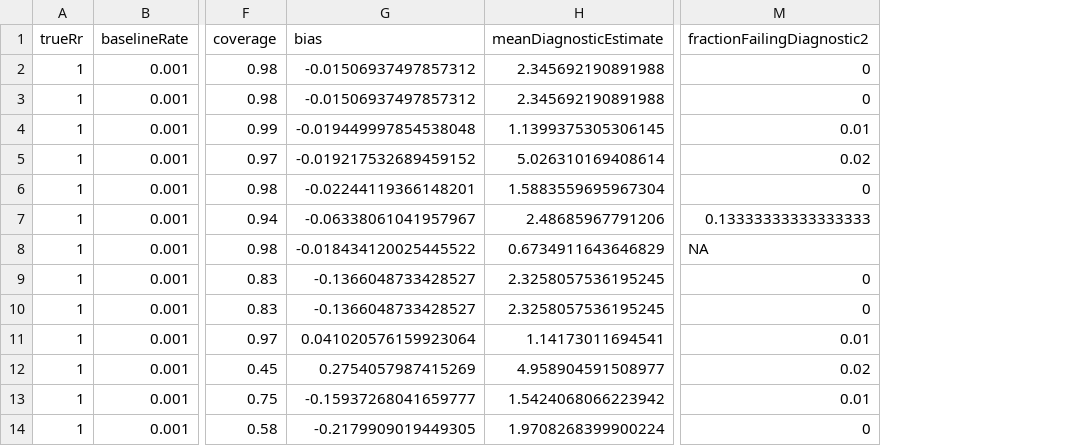
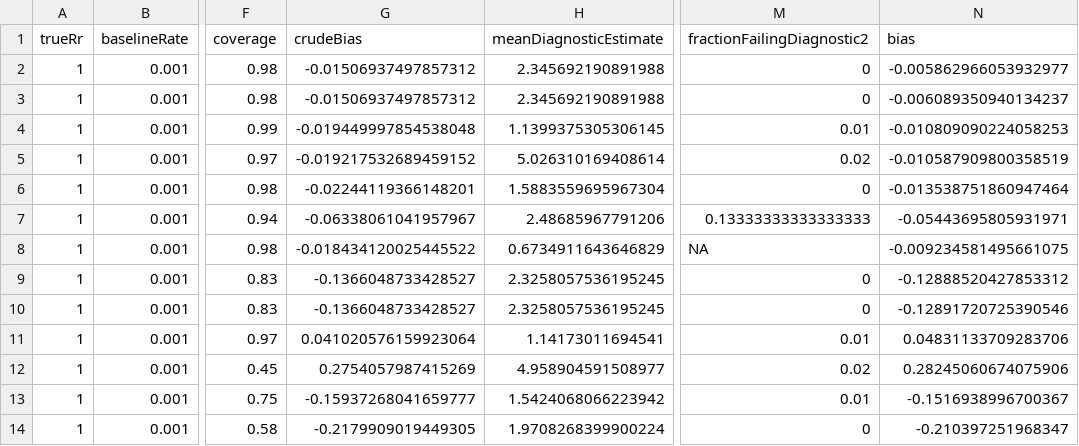
Before and after one commit to ohdsi-studies/SccsDiagnosticsEvaluation, a CSV file: SimulationStudies/EndOfObservationResults.csv, drawn as a sheet; only a part is shown, gaps mark what is left out; the diff names each change by its address in the sheet, - before the commit and + after, or states it on an @@ line.

Commit message:
Recomputing bias for other simulations

```diff
--- a/SimulationStudies/EndOfObservationResults.csv
+++ b/SimulationStudies/EndOfObservationResults.csv
+column N (bias), rows 2-14: -0.005862966053932977 | -0.006089350940134237 | -0.010809090224058253 | -0.010587909800358519 | -0.013538751860947464 | -0.05443695805931971 | -0.009234581495661075 | -0.12888520427853312 | -0.12891720725390546 | 0.04831133709283706 | 0.28245060674075906 | -0.1516938996700367 | -0.210397251968347
-G1: bias
+G1: crudeBias
```
Also changed, not shown: SimulationStudies/RareOutcomeResults.csv, SimulationStudies/TemporalStabilityResults.csv, 3 other files.
